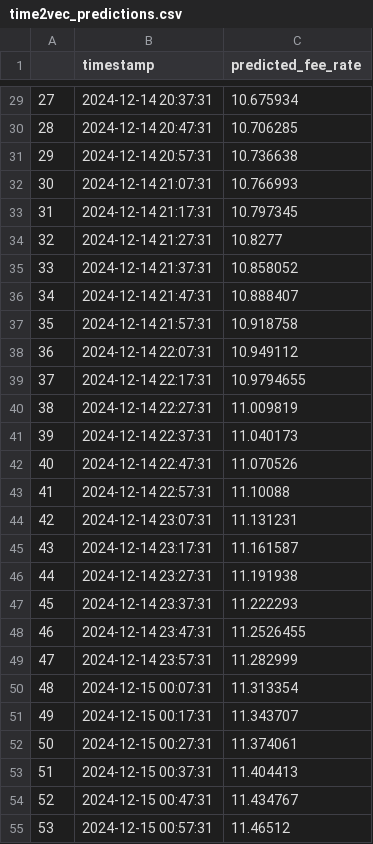
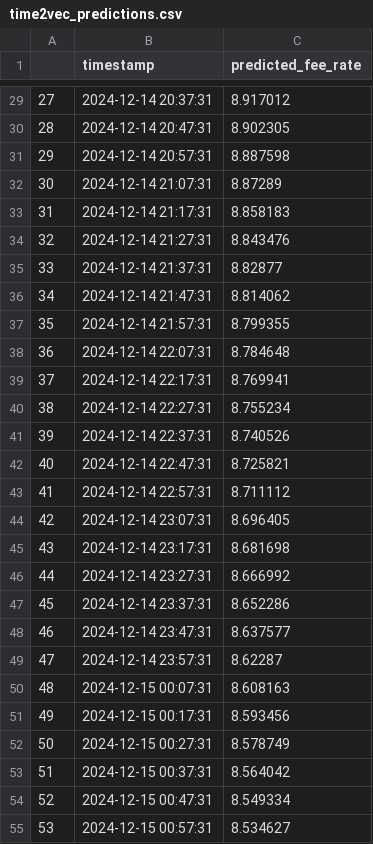
Before and after one commit to majiangqin/bitcoin, a CSV file: Results/Results_large dataset/model outputs/time2vec_predictions.csv, drawn as a sheet; only a part is shown, gaps mark what is left out; the diff covers the shown part only.

```diff
--- a/Results/Results_large dataset/model outputs/time2vec_predictions.csv
+++ b/Results/Results_large dataset/model outputs/time2vec_predictions.csv
@@ -29,27 +29,27 @@
-27,2024-12-14 20:37:31,10.675934
-28,2024-12-14 20:47:31,10.706285
-29,2024-12-14 20:57:31,10.736638
-30,2024-12-14 21:07:31,10.766993
-31,2024-12-14 21:17:31,10.797345
-32,2024-12-14 21:27:31,10.8277
-33,2024-12-14 21:37:31,10.858052
-34,2024-12-14 21:47:31,10.888407
-35,2024-12-14 21:57:31,10.918758
-36,2024-12-14 22:07:31,10.949112
-37,2024-12-14 22:17:31,10.9794655
-38,2024-12-14 22:27:31,11.009819
-39,2024-12-14 22:37:31,11.040173
-40,2024-12-14 22:47:31,11.070526
-41,2024-12-14 22:57:31,11.10088
-42,2024-12-14 23:07:31,11.131231
-43,2024-12-14 23:17:31,11.161587
-44,2024-12-14 23:27:31,11.191938
-45,2024-12-14 23:37:31,11.222293
-46,2024-12-14 23:47:31,11.2526455
-47,2024-12-14 23:57:31,11.282999
-48,2024-12-15 00:07:31,11.313354
-49,2024-12-15 00:17:31,11.343707
-50,2024-12-15 00:27:31,11.374061
-51,2024-12-15 00:37:31,11.404413
-52,2024-12-15 00:47:31,11.434767
-53,2024-12-15 00:57:31,11.46512
+27,2024-12-14 20:37:31,8.917012
+28,2024-12-14 20:47:31,8.902305
+29,2024-12-14 20:57:31,8.887598
+30,2024-12-14 21:07:31,8.87289
+31,2024-12-14 21:17:31,8.858183
+32,2024-12-14 21:27:31,8.843476
+33,2024-12-14 21:37:31,8.82877
+34,2024-12-14 21:47:31,8.814062
+35,2024-12-14 21:57:31,8.799355
+36,2024-12-14 22:07:31,8.784648
+37,2024-12-14 22:17:31,8.769941
+38,2024-12-14 22:27:31,8.755234
+39,2024-12-14 22:37:31,8.740526
+40,2024-12-14 22:47:31,8.725821
+41,2024-12-14 22:57:31,8.711112
+42,2024-12-14 23:07:31,8.696405
+43,2024-12-14 23:17:31,8.681698
+44,2024-12-14 23:27:31,8.666992
+45,2024-12-14 23:37:31,8.652286
+46,2024-12-14 23:47:31,8.637577
+47,2024-12-14 23:57:31,8.62287
+48,2024-12-15 00:07:31,8.608163
+49,2024-12-15 00:17:31,8.593456
+50,2024-12-15 00:27:31,8.578749
+51,2024-12-15 00:37:31,8.564042
+52,2024-12-15 00:47:31,8.549334
+53,2024-12-15 00:57:31,8.534627
```
Also changed, not shown: 117 edited cells elsewhere in this file, Results/Results_large dataset/model outputs/time2vec_cross_validation_results.csv, Results/Results_large dataset/model outputs/time2vec_cross_validation_results_attention.csv, 20 other files.
